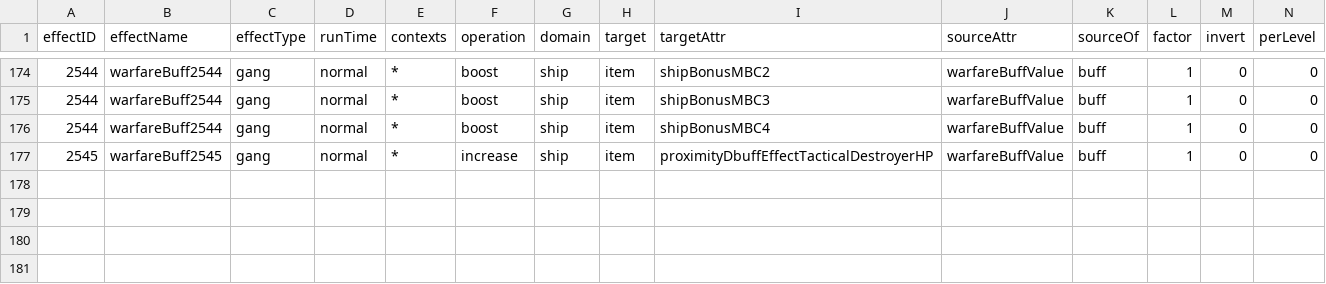
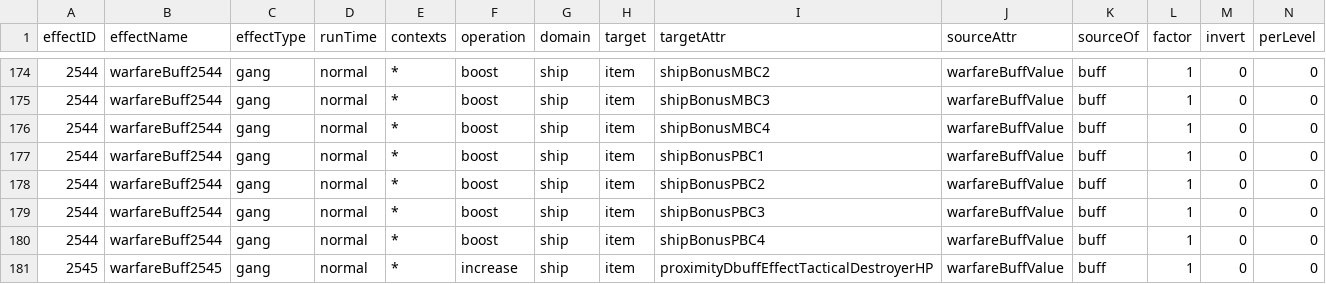
Before and after one commit to jtyotJOTJIPAEFVJ/cppfa, a TSV file: cpp/PyfaReader/data/warfare_buffs.tsv, drawn as a sheet; only a part is shown, gaps mark what is left out; rows hold the shown columns only; the diff names each change by its address in the sheet, - before the commit and + after, or states it on an @@ line.

Commit message:
Regenerate optimizer effect data for the latest pyfa master

```diff
--- a/cpp/PyfaReader/data/warfare_buffs.tsv
+++ b/cpp/PyfaReader/data/warfare_buffs.tsv
+row 177: 2544 | warfareBuff2544 | gang | normal | * | boost | ship | item | shipBonusPBC1 | warfareBuffValue | buff | 1 | 0 | 0
+row 178: 2544 | warfareBuff2544 | gang | normal | * | boost | ship | item | shipBonusPBC2 | warfareBuffValue | buff | 1 | 0 | 0
+row 179: 2544 | warfareBuff2544 | gang | normal | * | boost | ship | item | shipBonusPBC3 | warfareBuffValue | buff | 1 | 0 | 0
+row 180: 2544 | warfareBuff2544 | gang | normal | * | boost | ship | item | shipBonusPBC4 | warfareBuffValue | buff | 1 | 0 | 0
```
Also changed, not shown: 1 other file.
